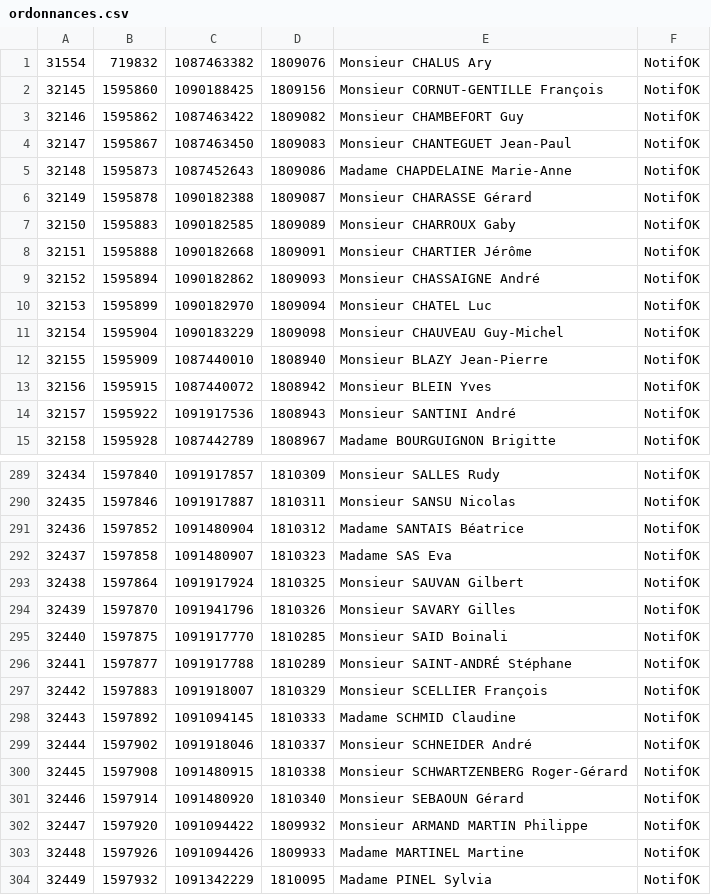
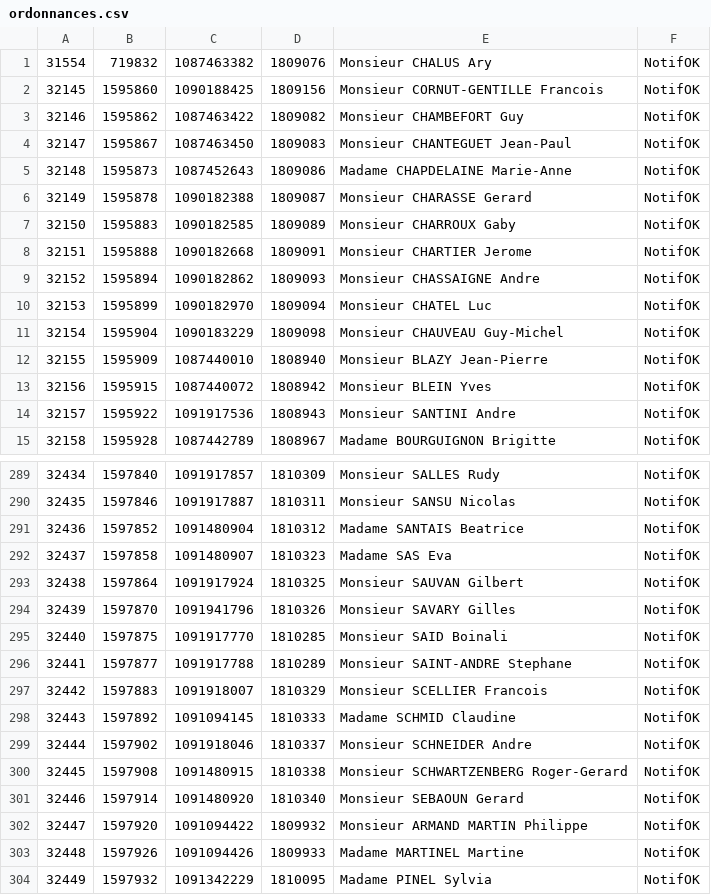
Before and after one commit to regardscitoyens/irfm, a CSV file: tools/telerecours/ordonnances.csv, drawn as a sheet; only a part is shown, gaps mark what is left out; the diff covers the shown part only.

```diff
--- a/tools/telerecours/ordonnances.csv
+++ b/tools/telerecours/ordonnances.csv
@@ -1,3 +1,3 @@
 31554;719832;1087463382;1809076;Monsieur CHALUS Ary;NotifOK
-32145;1595860;1090188425;1809156;Monsieur CORNUT-GENTILLE François;NotifOK
+32145;1595860;1090188425;1809156;Monsieur CORNUT-GENTILLE Francois;NotifOK
 32146;1595862;1087463422;1809082;Monsieur CHAMBEFORT Guy;NotifOK
@@ -5,6 +5,6 @@
 32148;1595873;1087452643;1809086;Madame CHAPDELAINE Marie-Anne;NotifOK
-32149;1595878;1090182388;1809087;Monsieur CHARASSE Gérard;NotifOK
+32149;1595878;1090182388;1809087;Monsieur CHARASSE Gerard;NotifOK
 32150;1595883;1090182585;1809089;Monsieur CHARROUX Gaby;NotifOK
-32151;1595888;1090182668;1809091;Monsieur CHARTIER Jérôme;NotifOK
-32152;1595894;1090182862;1809093;Monsieur CHASSAIGNE André;NotifOK
+32151;1595888;1090182668;1809091;Monsieur CHARTIER Jerome;NotifOK
+32152;1595894;1090182862;1809093;Monsieur CHASSAIGNE Andre;NotifOK
 32153;1595899;1090182970;1809094;Monsieur CHATEL Luc;NotifOK
@@ -13,3 +13,3 @@
 32156;1595915;1087440072;1808942;Monsieur BLEIN Yves;NotifOK
-32157;1595922;1091917536;1808943;Monsieur SANTINI André;NotifOK
+32157;1595922;1091917536;1808943;Monsieur SANTINI Andre;NotifOK
 32158;1595928;1087442789;1808967;Madame BOURGUIGNON Brigitte;NotifOK
@@ -290,3 +290,3 @@
 32435;1597846;1091917887;1810311;Monsieur SANSU Nicolas;NotifOK
-32436;1597852;1091480904;1810312;Madame SANTAIS Béatrice;NotifOK
+32436;1597852;1091480904;1810312;Madame SANTAIS Beatrice;NotifOK
 32437;1597858;1091480907;1810323;Madame SAS Eva;NotifOK
@@ -295,8 +295,8 @@
 32440;1597875;1091917770;1810285;Monsieur SAID Boinali;NotifOK
-32441;1597877;1091917788;1810289;Monsieur SAINT-ANDRÉ Stéphane;NotifOK
-32442;1597883;1091918007;1810329;Monsieur SCELLIER François;NotifOK
+32441;1597877;1091917788;1810289;Monsieur SAINT-ANDRE Stephane;NotifOK
+32442;1597883;1091918007;1810329;Monsieur SCELLIER Francois;NotifOK
 32443;1597892;1091094145;1810333;Madame SCHMID Claudine;NotifOK
-32444;1597902;1091918046;1810337;Monsieur SCHNEIDER André;NotifOK
-32445;1597908;1091480915;1810338;Monsieur SCHWARTZENBERG Roger-Gérard;NotifOK
-32446;1597914;1091480920;1810340;Monsieur SEBAOUN Gérard;NotifOK
+32444;1597902;1091918046;1810337;Monsieur SCHNEIDER Andre;NotifOK
+32445;1597908;1091480915;1810338;Monsieur SCHWARTZENBERG Roger-Gerard;NotifOK
+32446;1597914;1091480920;1810340;Monsieur SEBAOUN Gerard;NotifOK
 32447;1597920;1091094422;1809932;Monsieur ARMAND MARTIN Philippe;NotifOK
```
Also changed, not shown: 90 edited cells elsewhere in this file, 2 other files.
